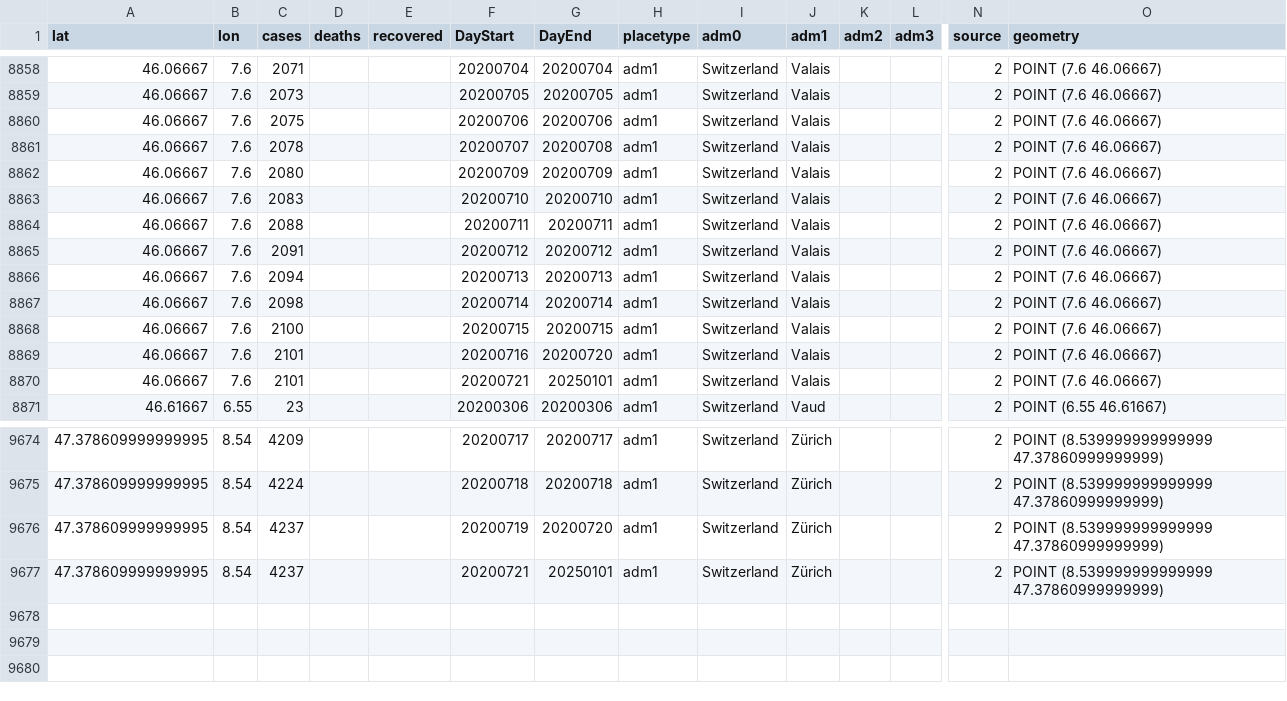
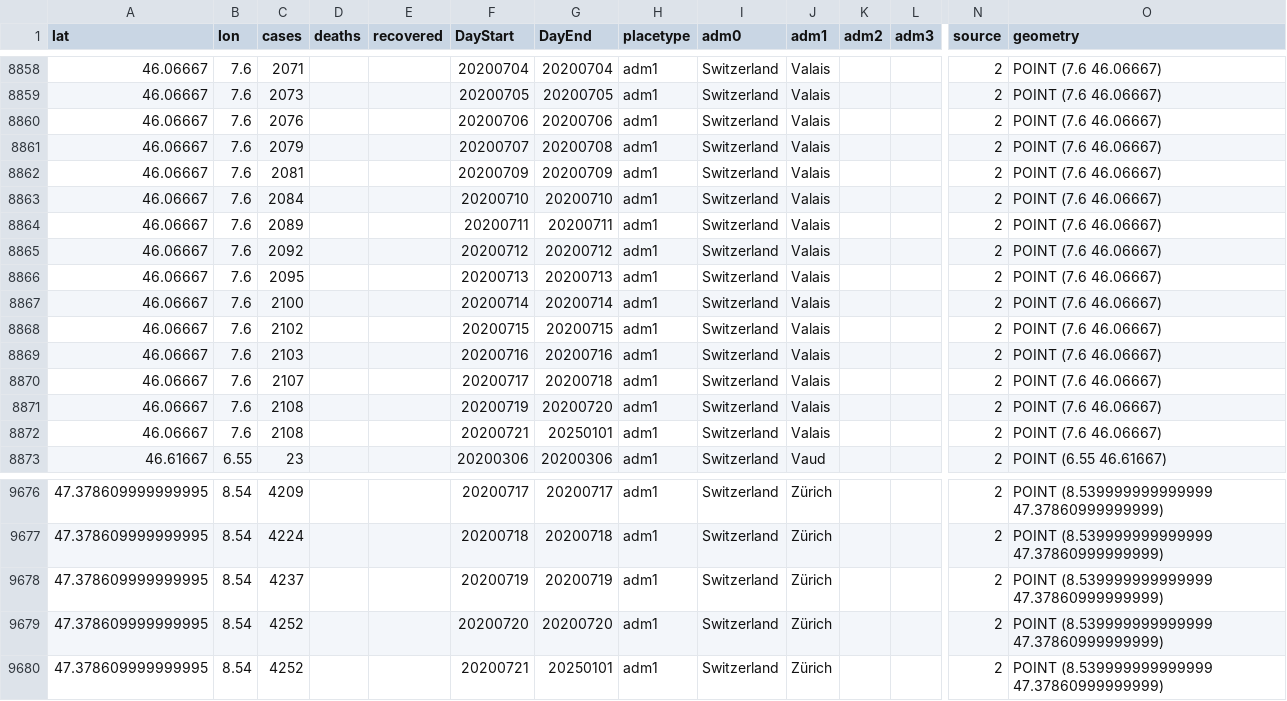
Before and after one commit to hkallam/coronastate, a CSV file: data/layers/adm_bunch2.csv, drawn as a sheet; only a part is shown, gaps mark what is left out; addresses are those after the commit; rows hold the shown columns only; the diff names each change by its address in the sheet, - before the commit and + after, or states it on an @@ line.

Commit message:
upload data

```diff
--- a/data/layers/adm_bunch2.csv
+++ b/data/layers/adm_bunch2.csv
-C8860 (cases): 2075
+C8860 (cases): 2076
-C8861 (cases): 2078
+C8861 (cases): 2079
-C8862 (cases): 2080
+C8862 (cases): 2081
-C8863 (cases): 2083
+C8863 (cases): 2084
-C8864 (cases): 2088
+C8864 (cases): 2089
-C8865 (cases): 2091
+C8865 (cases): 2092
-C8866 (cases): 2094
+C8866 (cases): 2095
-C8867 (cases): 2098
+C8867 (cases): 2100
-C8868 (cases): 2100
+C8868 (cases): 2102
-C8869 (cases): 2101
+C8869 (cases): 2103
-G8869 (DayEnd): 20200720
+G8869 (DayEnd): 20200716
+row 8870: 46.06667 | 7.6 | 2107 |  |  | 20200717 | 20200718 | adm1 | Switzerland | Valais |  |  | 2 | POINT (7.6 46.06667)
+row 8871: 46.06667 | 7.6 | 2108 |  |  | 20200719 | 20200720 | adm1 | Switzerland | Valais |  |  | 2 | POINT (7.6 46.06667)
-C8872 (cases): 2101
+C8872 (cases): 2108
-G9678 (DayEnd): 20200720
+G9678 (DayEnd): 20200719
+row 9679: 47.378609999999995 | 8.54 | 4252 |  |  | 20200720 | 20200720 | adm1 | Switzerland | Zürich |  |  | 2 | POINT (8.539999999999999 47.37860999999999)
-C9680 (cases): 4237
+C9680 (cases): 4252
```
Also changed, not shown: data/layers/static_adm1.csv, data/layers/static_adm2.csv, 6 other files.
